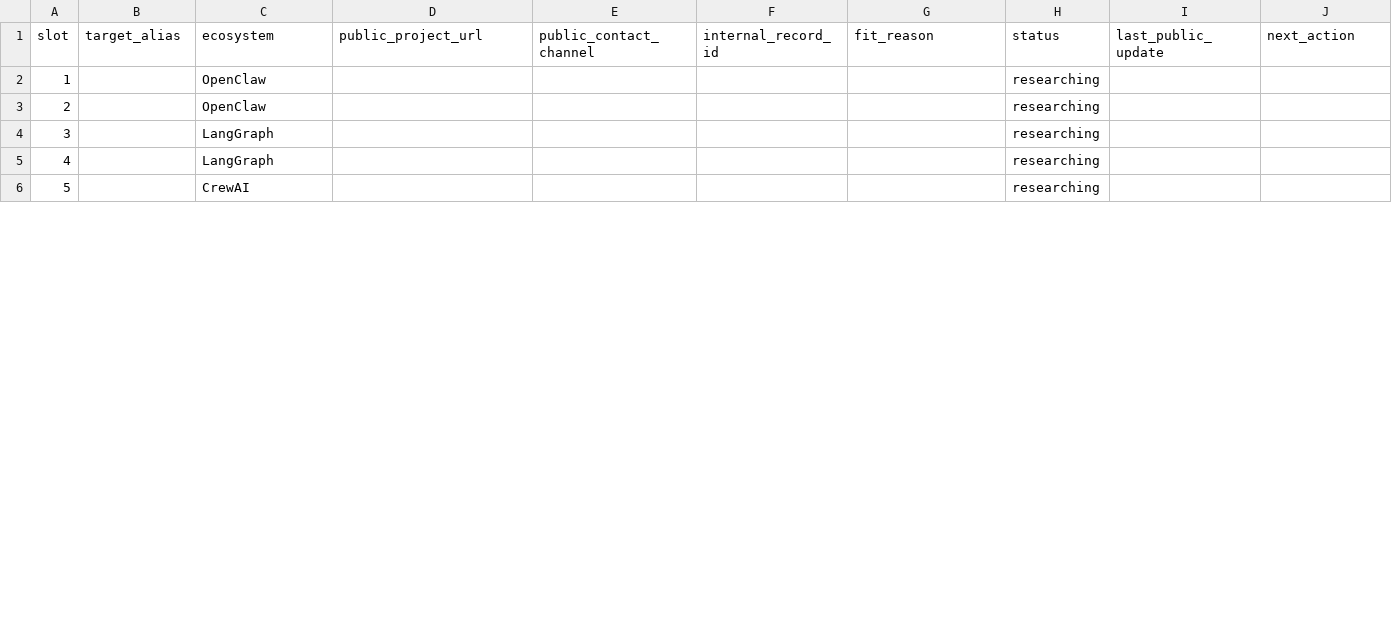
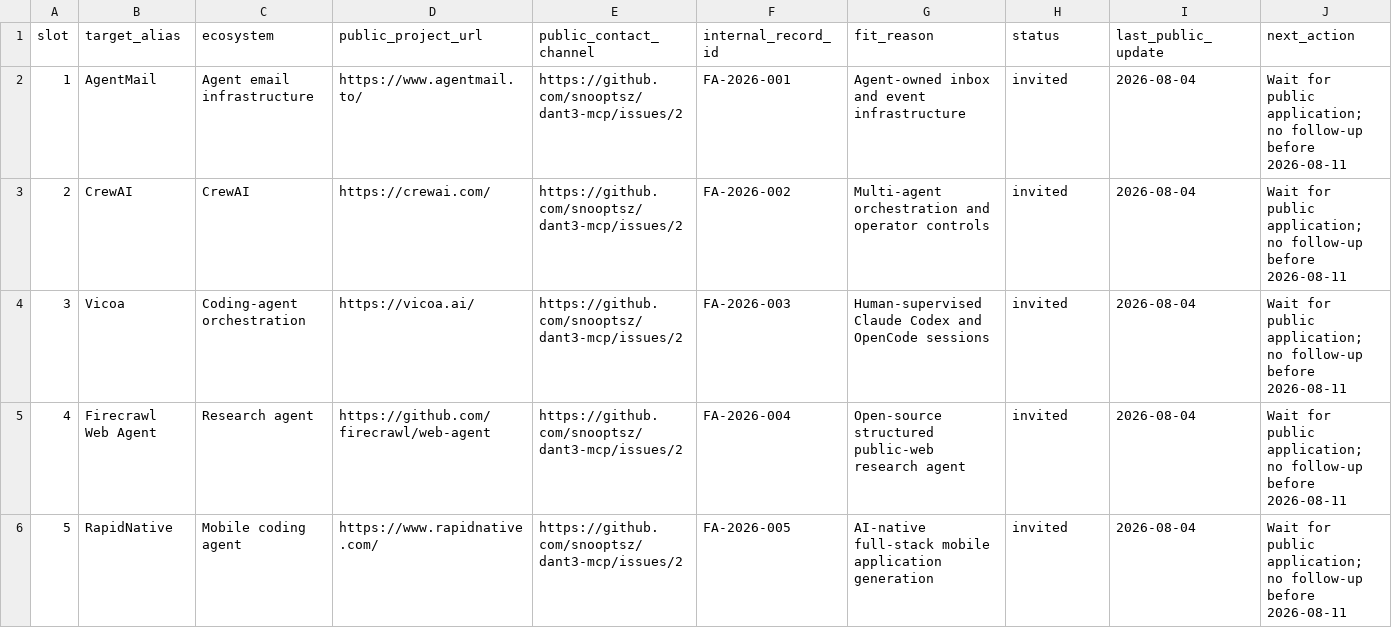
Before and after one commit to snooptsz/dant3-mcp, a CSV file: docs/founding-agent-outreach.csv, drawn as a sheet; only a part is shown; the diff covers the shown part only; the diff names each change by its address in the sheet, - before the commit and + after, or states it on an @@ line.

Commit message:
Record privacy-safe founding agent beta outreach

```diff
--- a/docs/founding-agent-outreach.csv
+++ b/docs/founding-agent-outreach.csv
-B2 (target_alias): (empty)
+B2 (target_alias): AgentMail
-C2 (ecosystem): OpenClaw
+C2 (ecosystem): Agent email infrastructure
-D2 (public_project_url): (empty)
+D2 (public_project_url): https://www.agentmail.to/
-E2:E6 (public_contact_channel): (empty)
+E2:E6 (public_contact_channel): https://github.com/snooptsz/dant3-mcp/issues/2
-F2 (internal_record_id): (empty)
+F2 (internal_record_id): FA-2026-001
-G2 (fit_reason): (empty)
+G2 (fit_reason): Agent-owned inbox and event infrastructure
-H2:H6 (status): researching
+H2:H6 (status): invited
-I2:I6 (last_public_update): (empty)
+I2:I6 (last_public_update): 2026-08-04
-J2:J6 (next_action): (empty)
+J2:J6 (next_action): Wait for public application; no follow-up before 2026-08-11
-B3 (target_alias): (empty)
+B3 (target_alias): CrewAI
-C3 (ecosystem): OpenClaw
+C3 (ecosystem): CrewAI
-D3 (public_project_url): (empty)
+D3 (public_project_url): https://crewai.com/
-F3 (internal_record_id): (empty)
+F3 (internal_record_id): FA-2026-002
-G3 (fit_reason): (empty)
+G3 (fit_reason): Multi-agent orchestration and operator controls
-B4 (target_alias): (empty)
+B4 (target_alias): Vicoa
-C4 (ecosystem): LangGraph
+C4 (ecosystem): Coding-agent orchestration
-D4 (public_project_url): (empty)
+D4 (public_project_url): https://vicoa.ai/
-F4 (internal_record_id): (empty)
+F4 (internal_record_id): FA-2026-003
-G4 (fit_reason): (empty)
+G4 (fit_reason): Human-supervised Claude Codex and OpenCode sessions
-B5 (target_alias): (empty)
+B5 (target_alias): Firecrawl Web Agent
-C5 (ecosystem): LangGraph
+C5 (ecosystem): Research agent
-D5 (public_project_url): (empty)
+D5 (public_project_url): https://github.com/firecrawl/web-agent
-F5 (internal_record_id): (empty)
+F5 (internal_record_id): FA-2026-004
-G5 (fit_reason): (empty)
+G5 (fit_reason): Open-source structured public-web research agent
-B6 (target_alias): (empty)
+B6 (target_alias): RapidNative
-C6 (ecosystem): CrewAI
+C6 (ecosystem): Mobile coding agent
-D6 (public_project_url): (empty)
+D6 (public_project_url): https://www.rapidnative.com/
-F6 (internal_record_id): (empty)
+F6 (internal_record_id): FA-2026-005
-G6 (fit_reason): (empty)
+G6 (fit_reason): AI-native full-stack mobile application generation
```
Also changed, not shown: 61 edited cells elsewhere in this file.
